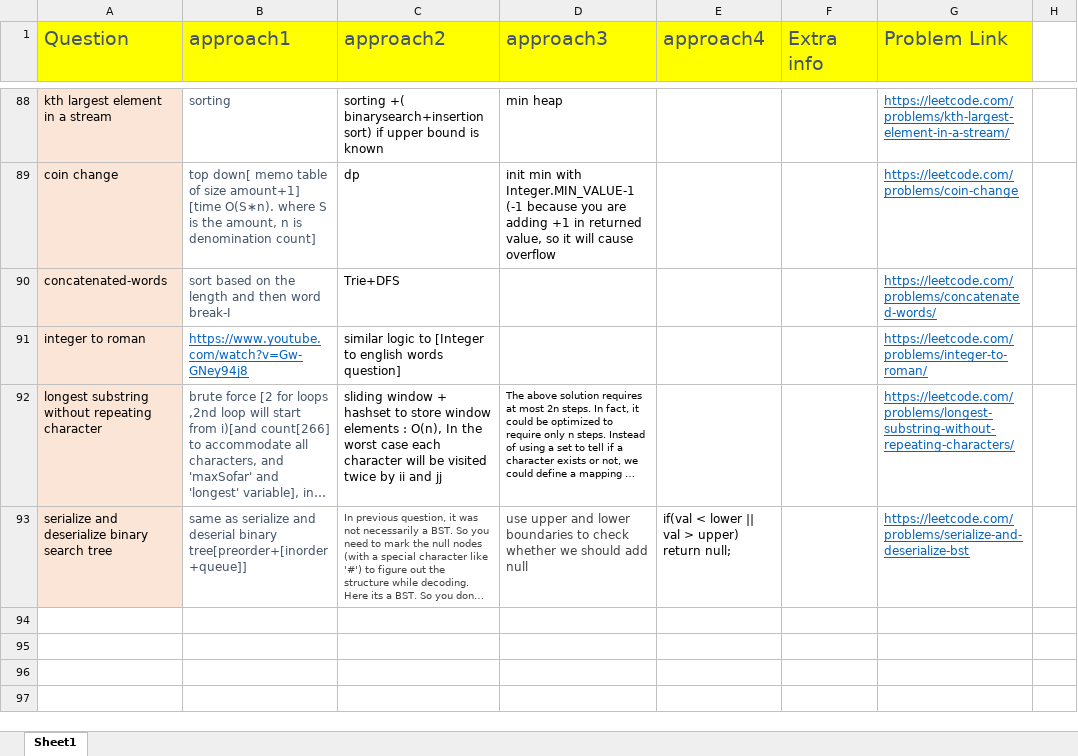
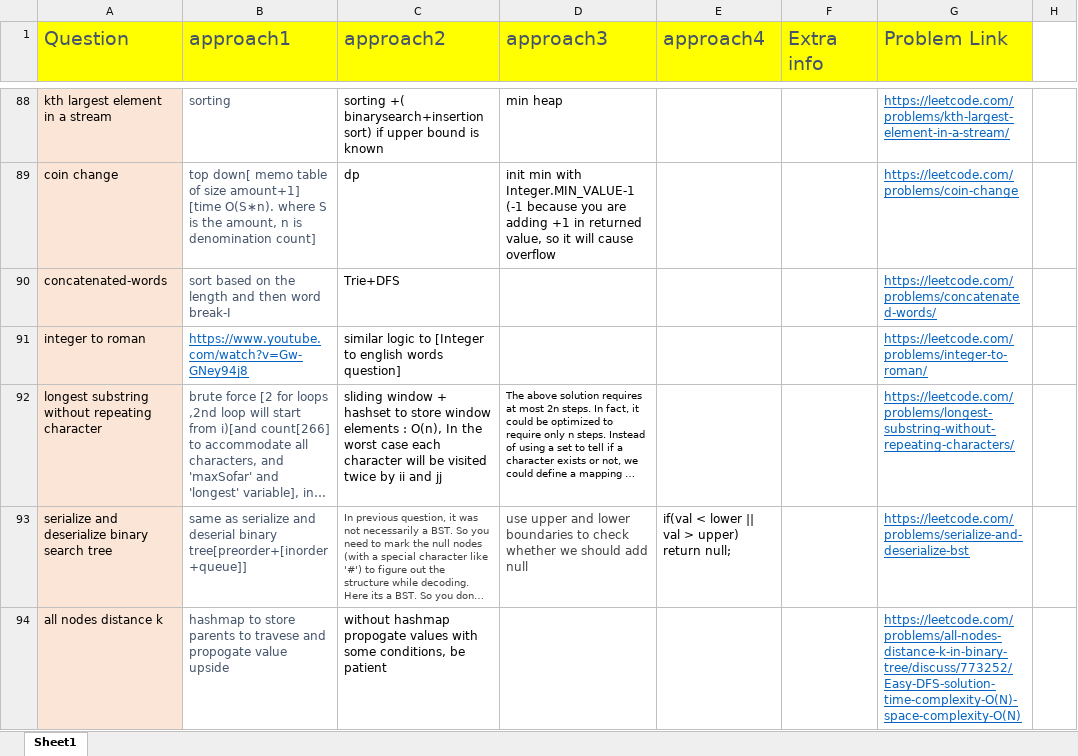
Before and after one commit to aksharkashyap/DSALGO, an Excel workbook: Applications/QuestionListWithApproaches.xlsx, sheet Sheet1, drawn as a sheet; only a part is shown, gaps mark what is left out; long unchanged cells end in …; values as stored, in another font and other column widths than the file's, no borders; the diff names each change by its address in the sheet, - before the commit and + after, or states it on an @@ line.

```diff
--- a/Applications/QuestionListWithApproaches.xlsx (sheet Sheet1)
+++ b/Applications/QuestionListWithApproaches.xlsx (sheet Sheet1)
+row 94: all nodes distance k | hashmap to store parents to travese and propogate value upside | without hashmap propogate values with some conditions, be patient |  |  |  | https://leetcode.com/problems/all-nodes-distance-k-in-binary-tree/discuss/773252/Easy-DFS-solution-time-complexity-O(N)-space-complexity-O(N)
```
Also changed, not shown: 2 other files.
